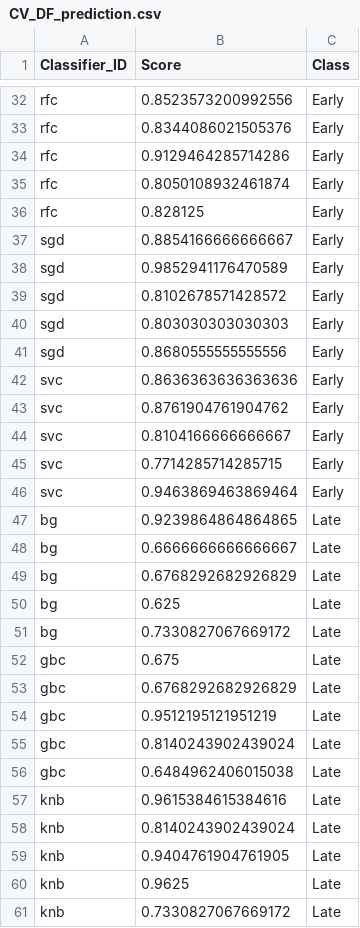
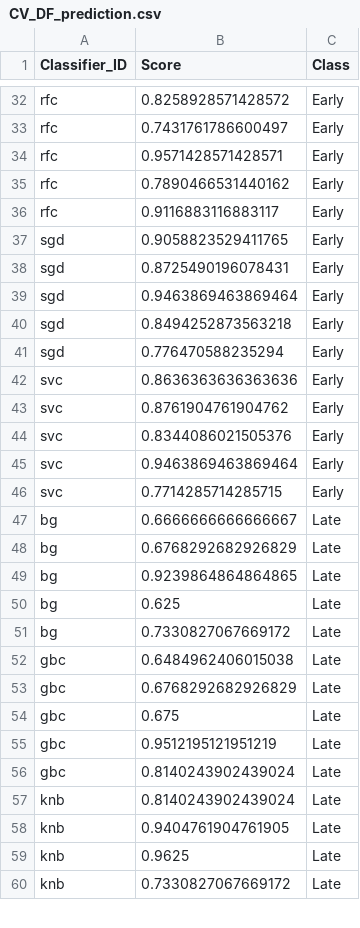
Before and after one commit to aariani/MLBeanBreeding, a CSV file: Phenotype_prediction/CV_DF_prediction.csv, drawn as a sheet; only a part is shown, gaps mark what is left out; the diff covers the shown part only; the diff names each change by its address in the sheet, - before the commit and + after, or states it on an @@ line.

```diff
--- a/Phenotype_prediction/CV_DF_prediction.csv
+++ b/Phenotype_prediction/CV_DF_prediction.csv
-B32 (Score): 0.8523573200992556
+B32 (Score): 0.8258928571428572
-B33 (Score): 0.8344086021505376
+B33 (Score): 0.7431761786600497
-B34 (Score): 0.9129464285714286
+B34 (Score): 0.9571428571428571
-B35 (Score): 0.8050108932461874
+B35 (Score): 0.7890466531440162
-B36 (Score): 0.828125
+B36 (Score): 0.9116883116883117
-B37 (Score): 0.8854166666666667
+B37 (Score): 0.9058823529411765
-B38 (Score): 0.9852941176470589
+B38 (Score): 0.8725490196078431
-B39 (Score): 0.8102678571428572
+B39 (Score): 0.9463869463869464
-B40 (Score): 0.803030303030303
+B40 (Score): 0.8494252873563218
-B41 (Score): 0.8680555555555556
+B41 (Score): 0.776470588235294
-B44 (Score): 0.8104166666666667
+B44 (Score): 0.8344086021505376
@@ row 46 moved to row 45: svc @@
@@ row 47 moved to row 49: bg @@
@@ row 56 moved to row 52: gbc @@
@@ row 57 moved to row 61: knb @@
```
Also changed, not shown: 4 added rows, 4 removed rows, 28 moved rows and 12 edited cells elsewhere in this file, 1 other file.
